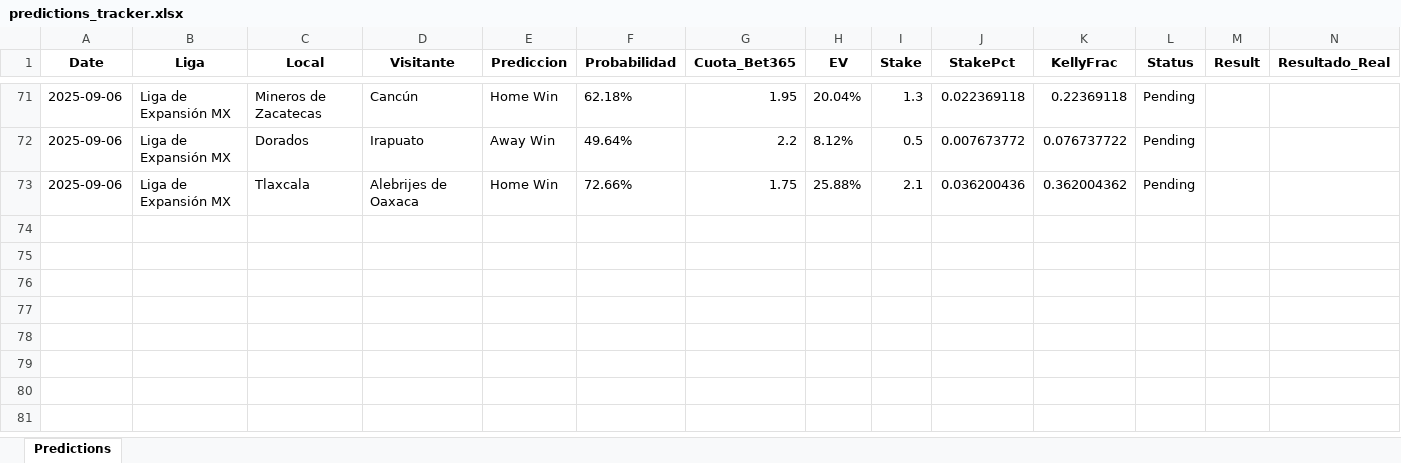
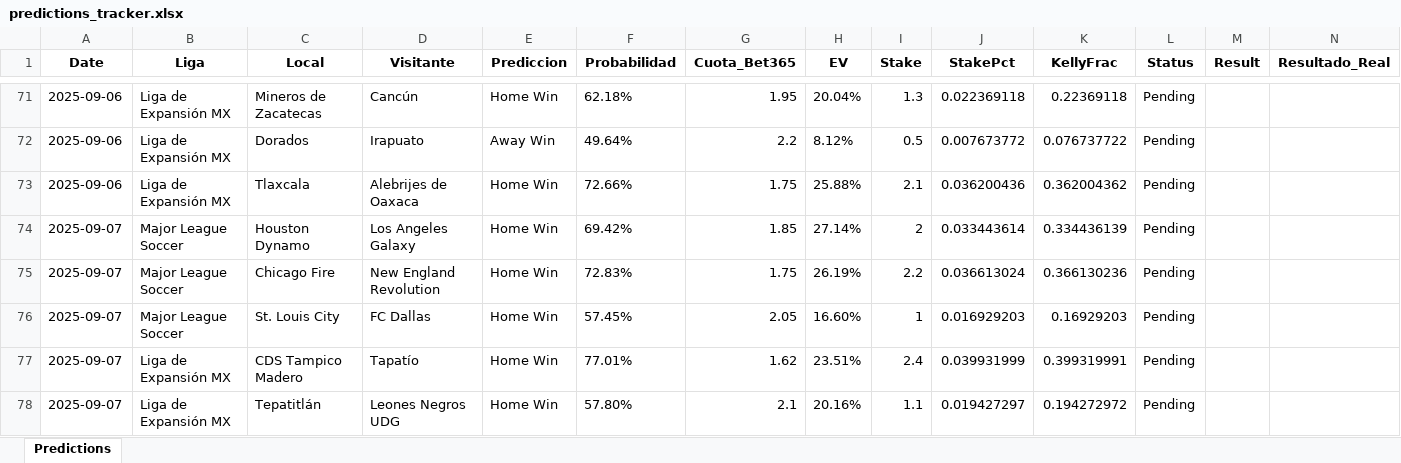
Before and after one commit to andreuroigv/futbet-app, an Excel workbook: predictions_tracker.xlsx, sheet Predictions, drawn as a sheet; only a part is shown, gaps mark what is left out; values as stored, in another font and other column widths than the file's, no borders; rows hold the shown columns only; the diff names each change by its address in the sheet, - before the commit and + after, or states it on an @@ line.

Commit message:
🔄 Sync automático del tracker - 2025-09-06 18:42:01 UTC

```diff
--- a/predictions_tracker.xlsx (sheet Predictions)
+++ b/predictions_tracker.xlsx (sheet Predictions)
+row 74: 2025-09-07 | Major League Soccer | Houston Dynamo | Los Angeles Galaxy | Home Win | 69.42% | 1.85 | 27.14% | 2 | 0.033443614 | 0.334436139 | Pending
+row 75: 2025-09-07 | Major League Soccer | Chicago Fire | New England Revolution | Home Win | 72.83% | 1.75 | 26.19% | 2.2 | 0.036613024 | 0.366130236 | Pending
+row 76: 2025-09-07 | Major League Soccer | St. Louis City | FC Dallas | Home Win | 57.45% | 2.05 | 16.60% | 1 | 0.016929203 | 0.16929203 | Pending
+row 77: 2025-09-07 | Liga de Expansión MX | CDS Tampico Madero | Tapatío | Home Win | 77.01% | 1.62 | 23.51% | 2.4 | 0.039931999 | 0.399319991 | Pending
+row 78: 2025-09-07 | Liga de Expansión MX | Tepatitlán | Leones Negros UDG | Home Win | 57.80% | 2.1 | 20.16% | 1.1 | 0.019427297 | 0.194272972 | Pending
```
